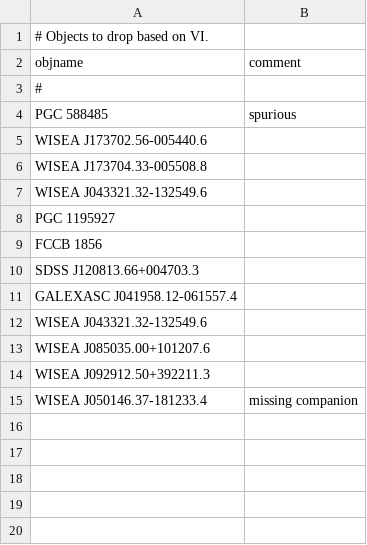
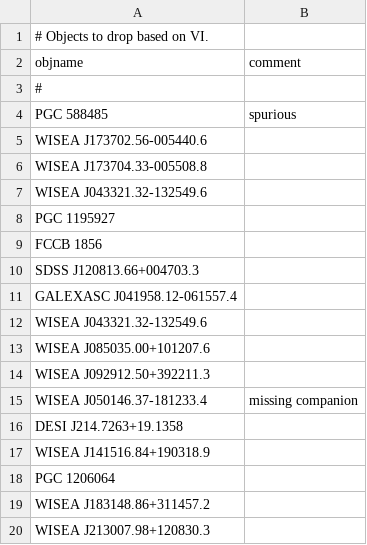
Before and after one commit to moustakas/SGA, a CSV file: py/SGA/data/SGA2025/SGA2025-vi-drop.csv, drawn as a sheet.

Commit message:
drop more objects from v0.10

```diff
--- a/py/SGA/data/SGA2025/SGA2025-vi-drop.csv
+++ b/py/SGA/data/SGA2025/SGA2025-vi-drop.csv
@@ -15 +15,6 @@ WISEA J092912.50+392211.3,
 WISEA J050146.37-181233.4,missing companion
+DESI J214.7263+19.1358,
+WISEA J141516.84+190318.9,
+PGC 1206064,
+WISEA J183148.86+311457.2,
+WISEA J213007.98+120830.3,
```
